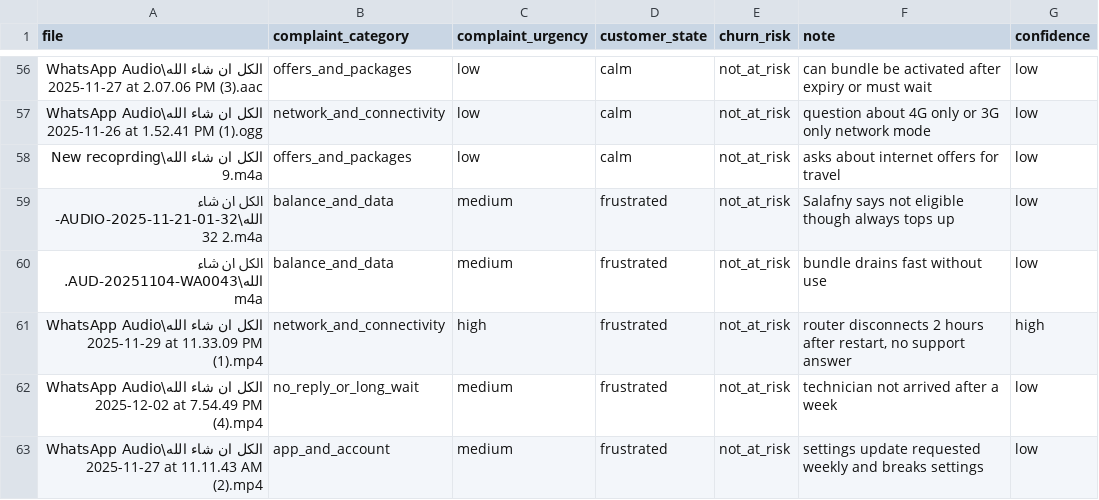
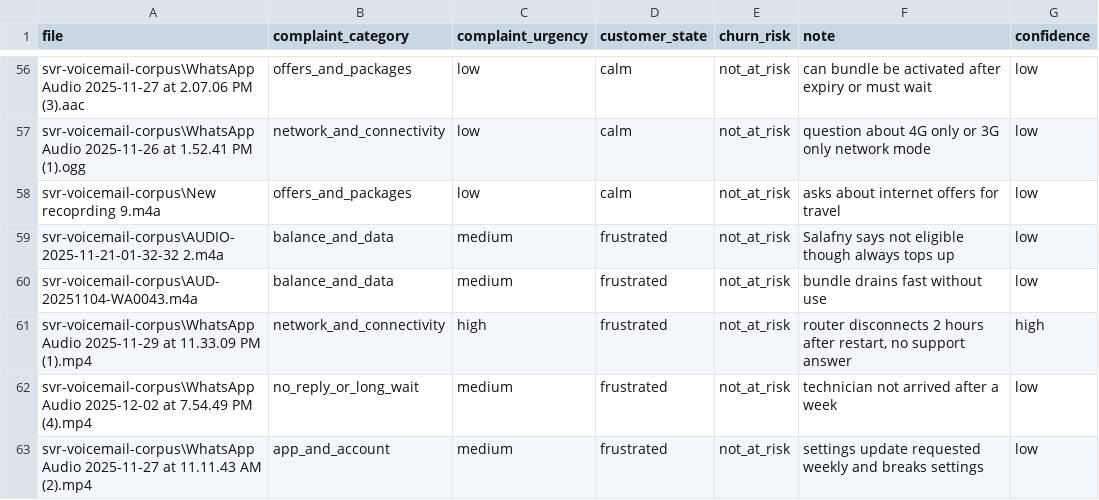
Before and after one commit to hazemelerefey/smart-voicemail-router, a CSV file: final/quarantine_labeled.csv, drawn as a sheet; only a part is shown, gaps mark what is left out; the diff covers the shown part only.

```diff
--- a/final/quarantine_labeled.csv
+++ b/final/quarantine_labeled.csv
@@ -56,8 +56,8 @@ file,complaint_category,complaint_urgency,customer_state,churn_risk,note,confide
-الكل ان شاء الله\WhatsApp Audio 2025-11-27 at 2.07.06 PM (3).aac,offers_and_packages,low,calm,not_at_risk,can bundle be activated after expiry or must wait,low
-الكل ان شاء الله\WhatsApp Audio 2025-11-26 at 1.52.41 PM (1).ogg,network_and_connectivity,low,calm,not_at_risk,question about 4G only or 3G only network mode,low
-الكل ان شاء الله\New recoprding 9.m4a,offers_and_packages,low,calm,not_at_risk,asks about internet offers for travel,low
-الكل ان شاء الله\AUDIO-2025-11-21-01-32-32 2.m4a,balance_and_data,medium,frustrated,not_at_risk,Salafny says not eligible though always tops up,low
-الكل ان شاء الله\AUD-20251104-WA0043.m4a,balance_and_data,medium,frustrated,not_at_risk,bundle drains fast without use,low
-الكل ان شاء الله\WhatsApp Audio 2025-11-29 at 11.33.09 PM (1).mp4,network_and_connectivity,high,frustrated,not_at_risk,"router disconnects 2 hours after restart, no support answer",high
-الكل ان شاء الله\WhatsApp Audio 2025-12-02 at 7.54.49 PM (4).mp4,no_reply_or_long_wait,medium,frustrated,not_at_risk,technician not arrived after a week,low
-الكل ان شاء الله\WhatsApp Audio 2025-11-27 at 11.11.43 AM (2).mp4,app_and_account,medium,frustrated,not_at_risk,settings update requested weekly and breaks settings,low
+svr-voicemail-corpus\WhatsApp Audio 2025-11-27 at 2.07.06 PM (3).aac,offers_and_packages,low,calm,not_at_risk,can bundle be activated after expiry or must wait,low
+svr-voicemail-corpus\WhatsApp Audio 2025-11-26 at 1.52.41 PM (1).ogg,network_and_connectivity,low,calm,not_at_risk,question about 4G only or 3G only network mode,low
+svr-voicemail-corpus\New recoprding 9.m4a,offers_and_packages,low,calm,not_at_risk,asks about internet offers for travel,low
+svr-voicemail-corpus\AUDIO-2025-11-21-01-32-32 2.m4a,balance_and_data,medium,frustrated,not_at_risk,Salafny says not eligible though always tops up,low
+svr-voicemail-corpus\AUD-20251104-WA0043.m4a,balance_and_data,medium,frustrated,not_at_risk,bundle drains fast without use,low
+svr-voicemail-corpus\WhatsApp Audio 2025-11-29 at 11.33.09 PM (1).mp4,network_and_connectivity,high,frustrated,not_at_risk,"router disconnects 2 hours after restart, no support answer",high
+svr-voicemail-corpus\WhatsApp Audio 2025-12-02 at 7.54.49 PM (4).mp4,no_reply_or_long_wait,medium,frustrated,not_at_risk,technician not arrived after a week,low
+svr-voicemail-corpus\WhatsApp Audio 2025-11-27 at 11.11.43 AM (2).mp4,app_and_account,medium,frustrated,not_at_risk,settings update requested weekly and breaks settings,low
```
Also changed, not shown: 54 edited cells elsewhere in this file, final/clean_training_test.csv, final/low_confidence_review.csv, 16 other files.
